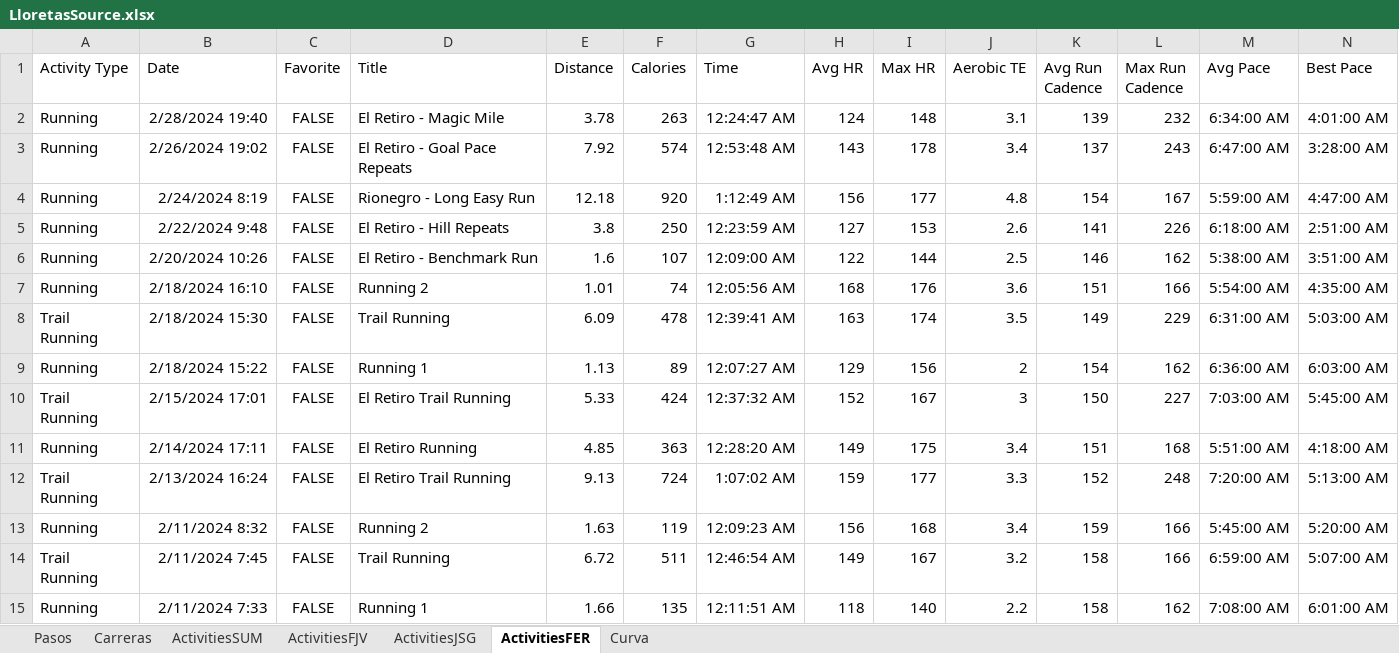
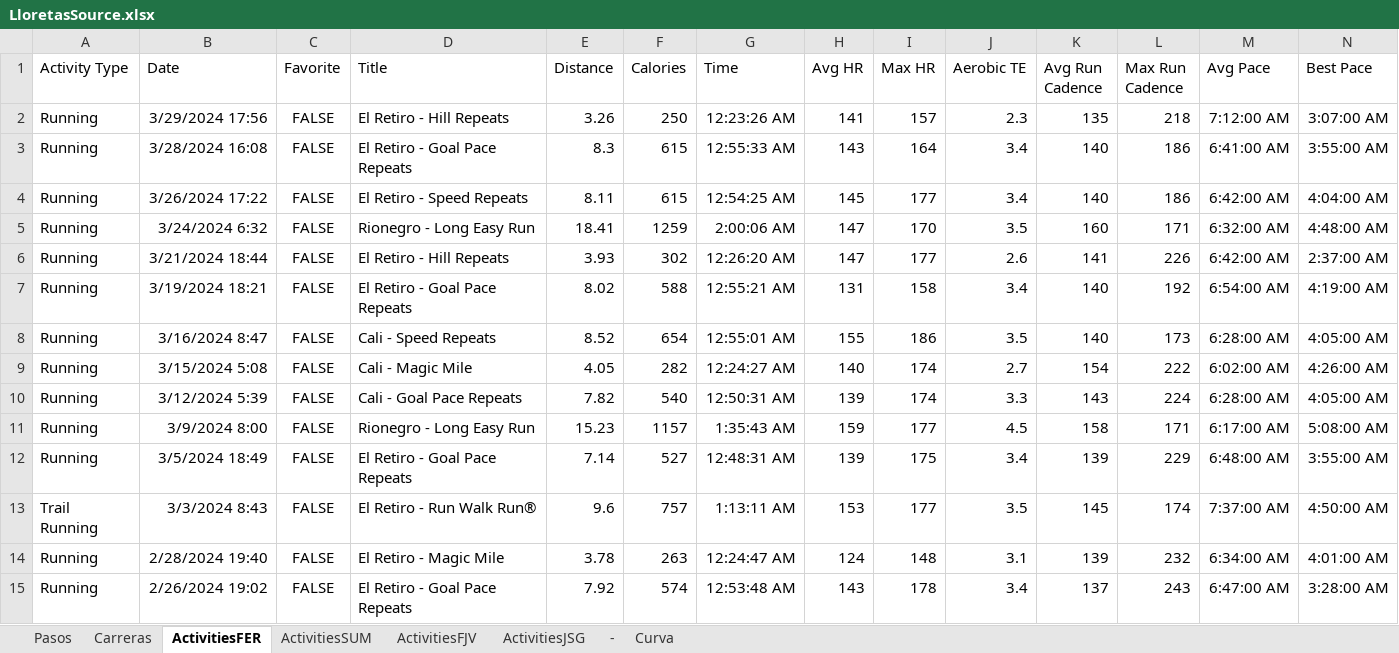
Before and after one commit to juansegiraldo/lloretas-app, an Excel workbook: LloretasSource.xlsx, sheet ActivitiesFER, drawn as a sheet; only a part is shown; the shorter side is filled out with more unchanged rows; values as stored, in another font and other column widths than the file's, no borders; table styles not drawn; rows hold the shown columns only; the diff names each change by its address in the sheet, - before the commit and + after, or states it on an @@ line.

```diff
--- a/LloretasSource.xlsx (sheet ActivitiesFER)
+++ b/LloretasSource.xlsx (sheet ActivitiesFER)
+sheet tab: -
@@ sheet tab order changed: Pasos | Carreras | ActivitiesFER | ActivitiesSUM | ActivitiesFJV | ActivitiesJSG | - | Curva @@
+row 2: Running | 3/29/2024 17:56 | FALSE | El Retiro - Hill Repeats | 3.26 | 250 | 12:23:26 AM | 141 | 157 | 2.3 | 135 | 218 | 7:12:00 AM | 3:07:00 AM
+row 3: Running | 3/28/2024 16:08 | FALSE | El Retiro - Goal Pace Repeats | 8.3 | 615 | 12:55:33 AM | 143 | 164 | 3.4 | 140 | 186 | 6:41:00 AM | 3:55:00 AM
+row 4: Running | 3/26/2024 17:22 | FALSE | El Retiro - Speed Repeats | 8.11 | 615 | 12:54:25 AM | 145 | 177 | 3.4 | 140 | 186 | 6:42:00 AM | 4:04:00 AM
+row 5: Running | 3/24/2024 6:32 | FALSE | Rionegro - Long Easy Run | 18.41 | 1259 | 2:00:06 AM | 147 | 170 | 3.5 | 160 | 171 | 6:32:00 AM | 4:48:00 AM
+row 6: Running | 3/21/2024 18:44 | FALSE | El Retiro - Hill Repeats | 3.93 | 302 | 12:26:20 AM | 147 | 177 | 2.6 | 141 | 226 | 6:42:00 AM | 2:37:00 AM
+row 7: Running | 3/19/2024 18:21 | FALSE | El Retiro - Goal Pace Repeats | 8.02 | 588 | 12:55:21 AM | 131 | 158 | 3.4 | 140 | 192 | 6:54:00 AM | 4:19:00 AM
+row 8: Running | 3/16/2024 8:47 | FALSE | Cali - Speed Repeats | 8.52 | 654 | 12:55:01 AM | 155 | 186 | 3.5 | 140 | 173 | 6:28:00 AM | 4:05:00 AM
+row 9: Running | 3/15/2024 5:08 | FALSE | Cali - Magic Mile | 4.05 | 282 | 12:24:27 AM | 140 | 174 | 2.7 | 154 | 222 | 6:02:00 AM | 4:26:00 AM
+row 10: Running | 3/12/2024 5:39 | FALSE | Cali - Goal Pace Repeats | 7.82 | 540 | 12:50:31 AM | 139 | 174 | 3.3 | 143 | 224 | 6:28:00 AM | 4:05:00 AM
+row 11: Running | 3/9/2024 8:00 | FALSE | Rionegro - Long Easy Run | 15.23 | 1157 | 1:35:43 AM | 159 | 177 | 4.5 | 158 | 171 | 6:17:00 AM | 5:08:00 AM
+row 12: Running | 3/5/2024 18:49 | FALSE | El Retiro - Goal Pace Repeats | 7.14 | 527 | 12:48:31 AM | 139 | 175 | 3.4 | 139 | 229 | 6:48:00 AM | 3:55:00 AM
+row 13: Trail Running | 3/3/2024 8:43 | FALSE | El Retiro - Run Walk Run® | 9.6 | 757 | 1:13:11 AM | 153 | 177 | 3.5 | 145 | 174 | 7:37:00 AM | 4:50:00 AM
```
